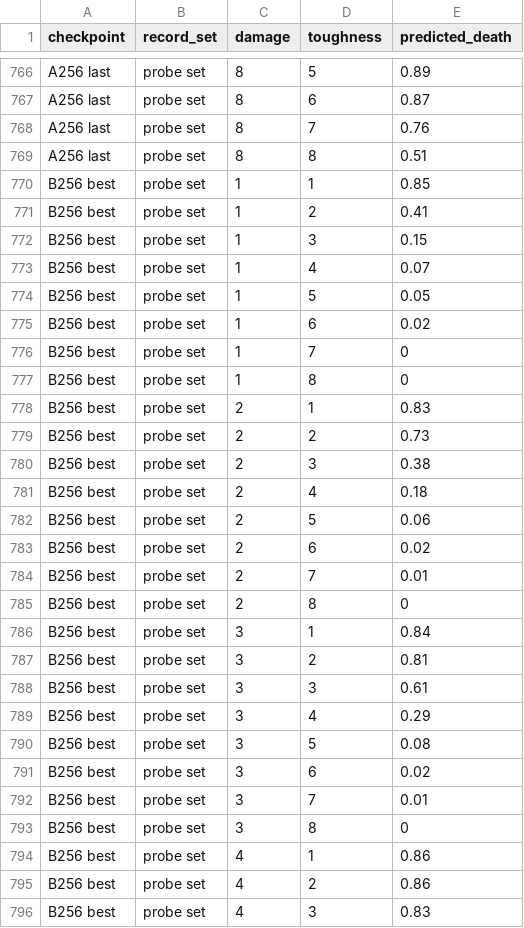
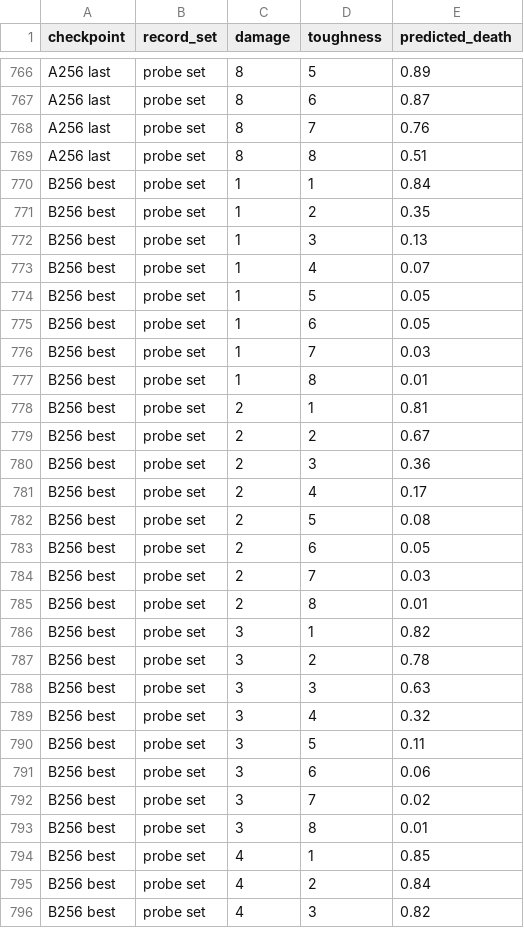
Before and after one commit to npiguet/price-predictor, a CSV file: experiments/2026-09-18-effect-model-gen2/data/damage_grids.csv, drawn as a sheet; only a part is shown, gaps mark what is left out; the diff covers the shown part only.

```diff
--- a/experiments/2026-09-18-effect-model-gen2/data/damage_grids.csv
+++ b/experiments/2026-09-18-effect-model-gen2/data/damage_grids.csv
@@ -769,28 +769,28 @@ A256 last,probe set,8,7,0.76
 A256 last,probe set,8,8,0.51
-B256 best,probe set,1,1,0.85
-B256 best,probe set,1,2,0.41
-B256 best,probe set,1,3,0.15
+B256 best,probe set,1,1,0.84
+B256 best,probe set,1,2,0.35
+B256 best,probe set,1,3,0.13
 B256 best,probe set,1,4,0.07
 B256 best,probe set,1,5,0.05
-B256 best,probe set,1,6,0.02
-B256 best,probe set,1,7,0
-B256 best,probe set,1,8,0
-B256 best,probe set,2,1,0.83
-B256 best,probe set,2,2,0.73
-B256 best,probe set,2,3,0.38
-B256 best,probe set,2,4,0.18
-B256 best,probe set,2,5,0.06
-B256 best,probe set,2,6,0.02
-B256 best,probe set,2,7,0.01
-B256 best,probe set,2,8,0
-B256 best,probe set,3,1,0.84
-B256 best,probe set,3,2,0.81
-B256 best,probe set,3,3,0.61
-B256 best,probe set,3,4,0.29
-B256 best,probe set,3,5,0.08
-B256 best,probe set,3,6,0.02
-B256 best,probe set,3,7,0.01
-B256 best,probe set,3,8,0
-B256 best,probe set,4,1,0.86
-B256 best,probe set,4,2,0.86
-B256 best,probe set,4,3,0.83
+B256 best,probe set,1,6,0.05
+B256 best,probe set,1,7,0.03
+B256 best,probe set,1,8,0.01
+B256 best,probe set,2,1,0.81
+B256 best,probe set,2,2,0.67
+B256 best,probe set,2,3,0.36
+B256 best,probe set,2,4,0.17
+B256 best,probe set,2,5,0.08
+B256 best,probe set,2,6,0.05
+B256 best,probe set,2,7,0.03
+B256 best,probe set,2,8,0.01
+B256 best,probe set,3,1,0.82
+B256 best,probe set,3,2,0.78
+B256 best,probe set,3,3,0.63
+B256 best,probe set,3,4,0.32
+B256 best,probe set,3,5,0.11
+B256 best,probe set,3,6,0.06
+B256 best,probe set,3,7,0.02
+B256 best,probe set,3,8,0.01
+B256 best,probe set,4,1,0.85
+B256 best,probe set,4,2,0.84
+B256 best,probe set,4,3,0.82
```
Also changed, not shown: 35 edited cells elsewhere in this file, 5 other files.
